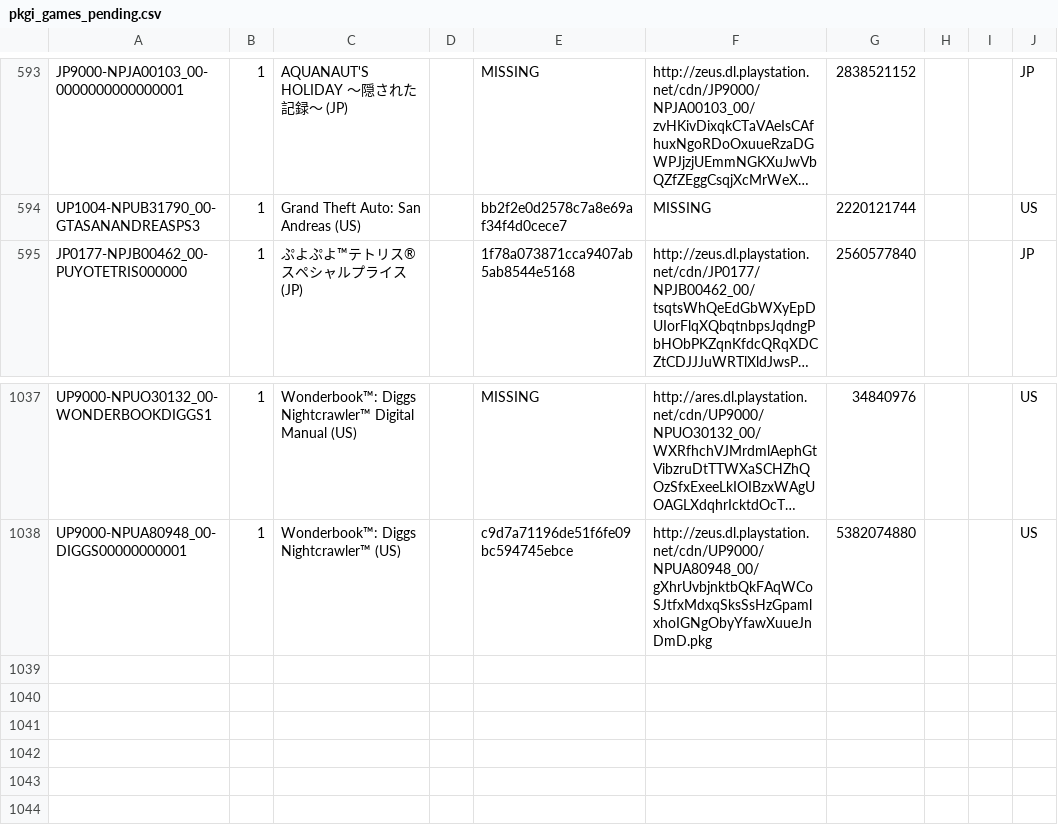
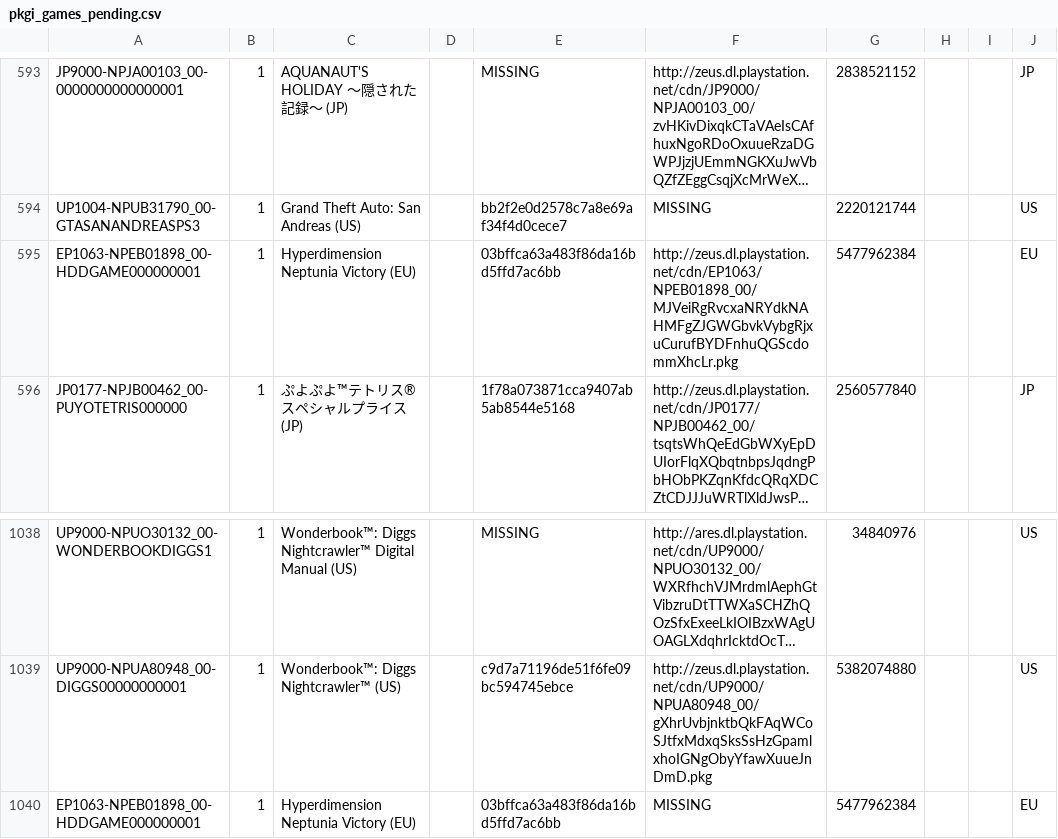
Before and after one commit to jy95/pkgi-ps3-nopaystation, a CSV file: output/pkgi_games_pending.csv, drawn as a sheet; only a part is shown, gaps mark what is left out; long unchanged cells end in …; the diff names each change by its address in the sheet, - before the commit and + after, or states it on an @@ line.

```diff
--- a/output/pkgi_games_pending.csv
+++ b/output/pkgi_games_pending.csv
+row 595: EP1063-NPEB01898_00-HDDGAME000000001 | 1 | Hyperdimension Neptunia Victory (EU) |  | 03bffca63a483f86da16bd5ffd7ac6bb | http://zeus.dl.playstation.net/cdn/EP1063/NPEB01898_00/MJVeiRgRvcxaNRYdkNAHMFgZJGWGbvkVybgRjxuCurufBYDFnhuQGScdommXhcLr.pkg | 5477962384 |  |  | EU
+row 1040: EP1063-NPEB01898_00-HDDGAME000000001 | 1 | Hyperdimension Neptunia Victory (EU) |  | 03bffca63a483f86da16bd5ffd7ac6bb | MISSING | 5477962384 |  |  | EU
```
Also changed, not shown: input/pending_PS3_GAMES.tsv, 3 other files.
